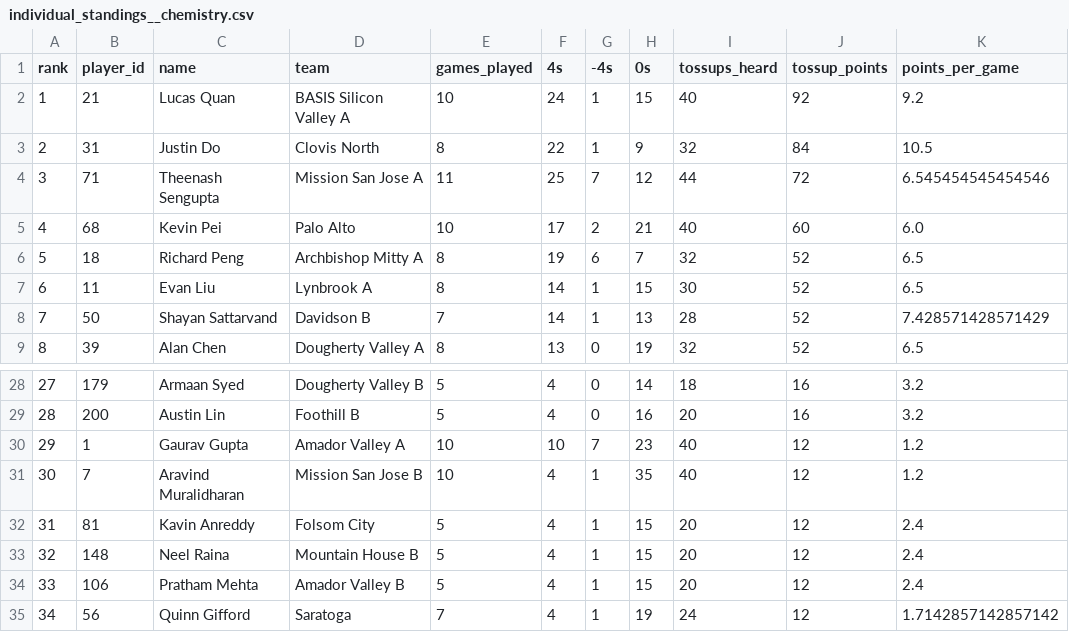
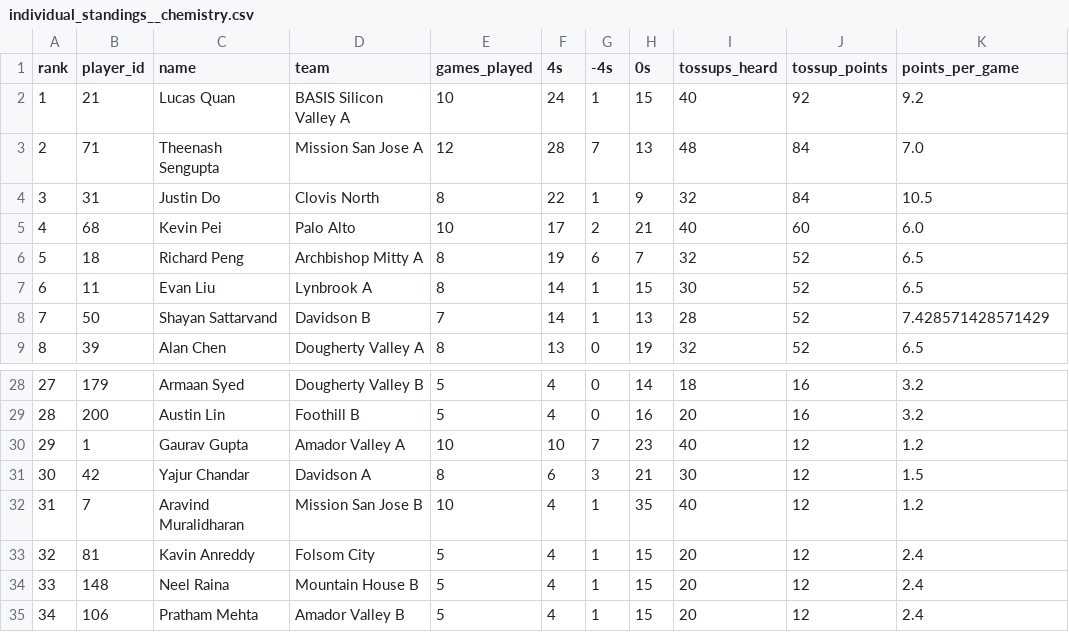
Before and after one commit to xpoes123/scibowl-org, a CSV file: stats/stanford-science-bowl/individual_standings__chemistry.csv, drawn as a sheet; only a part is shown, gaps mark what is left out; the diff covers the shown part only.

```diff
--- a/stats/stanford-science-bowl/individual_standings__chemistry.csv
+++ b/stats/stanford-science-bowl/individual_standings__chemistry.csv
@@ -2,4 +2,4 @@ rank,player_id,name,team,games_played,4s,-4s,0s,tossups_heard,tossup_points,poin
 1,21,Lucas Quan,BASIS Silicon Valley A,10,24,1,15,40,92,9.2
-2,31,Justin Do,Clovis North,8,22,1,9,32,84,10.5
-3,71,Theenash Sengupta,Mission San Jose A,11,25,7,12,44,72,6.545454545454546
+2,71,Theenash Sengupta,Mission San Jose A,12,28,7,13,48,84,7.0
+3,31,Justin Do,Clovis North,8,22,1,9,32,84,10.5
 4,68,Kevin Pei,Palo Alto,10,17,2,21,40,60,6.0
@@ -30,6 +30,6 @@ rank,player_id,name,team,games_played,4s,-4s,0s,tossups_heard,tossup_points,poin
 29,1,Gaurav Gupta,Amador Valley A,10,10,7,23,40,12,1.2
-30,7,Aravind Muralidharan,Mission San Jose B,10,4,1,35,40,12,1.2
-31,81,Kavin Anreddy,Folsom City,5,4,1,15,20,12,2.4
-32,148,Neel Raina,Mountain House B,5,4,1,15,20,12,2.4
-33,106,Pratham Mehta,Amador Valley B,5,4,1,15,20,12,2.4
-34,56,Quinn Gifford,Saratoga,7,4,1,19,24,12,1.7142857142857142
+30,42,Yajur Chandar,Davidson A,8,6,3,21,30,12,1.5
+31,7,Aravind Muralidharan,Mission San Jose B,10,4,1,35,40,12,1.2
+32,81,Kavin Anreddy,Folsom City,5,4,1,15,20,12,2.4
+33,148,Neel Raina,Mountain House B,5,4,1,15,20,12,2.4
+34,106,Pratham Mehta,Amador Valley B,5,4,1,15,20,12,2.4
```
Also changed, not shown: 1 added row, 1 removed row and 71 edited cells elsewhere in this file, stats/stanford-science-bowl/facts/game_teams.csv, stats/stanford-science-bowl/facts/games.csv, 40 other files.
